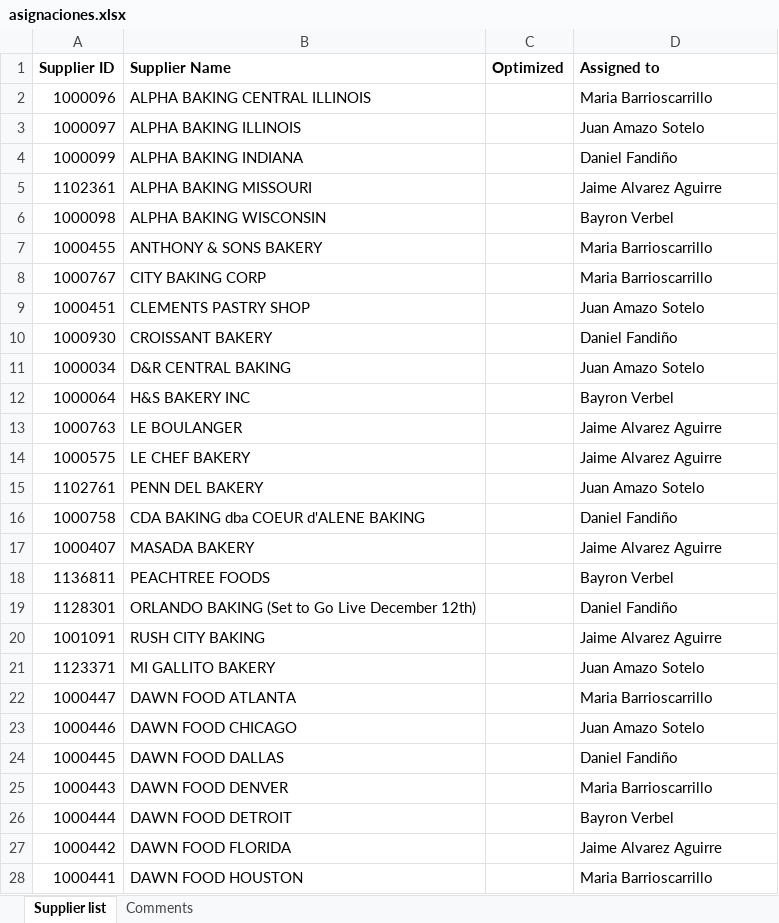
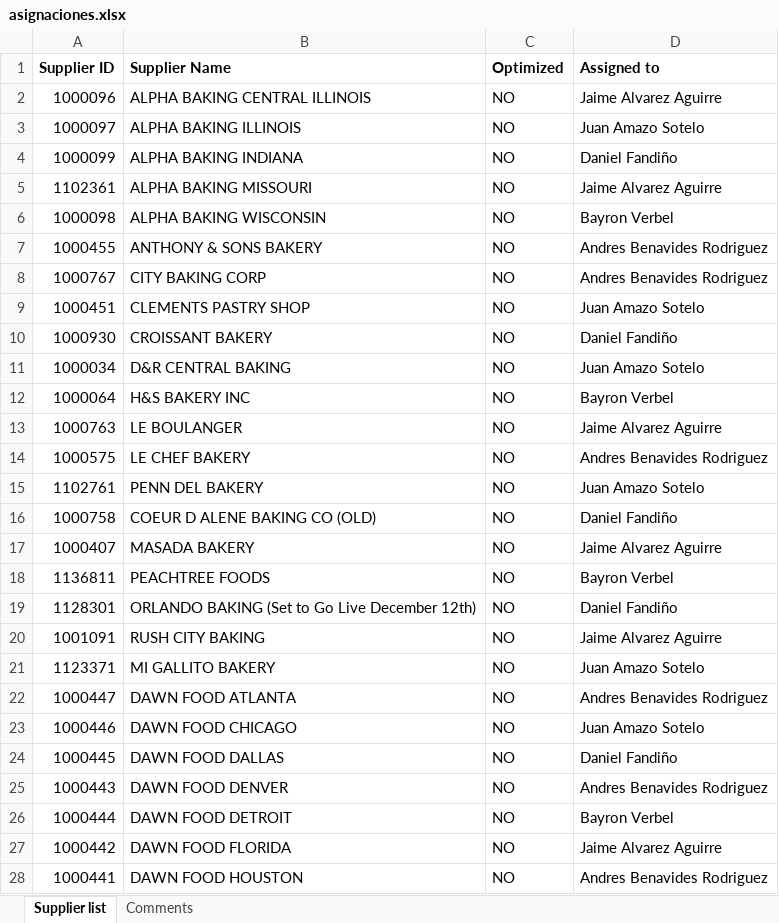
Before and after one commit to F3lipe-10/Catalog_audit, an Excel workbook: data/asignaciones.xlsx, sheet Supplier list, drawn as a sheet; only a part is shown; values as stored, in another font and other column widths than the file's, no borders; the diff covers the shown part only; the diff names each change by its address in the sheet, - before the commit and + after, or states it on an @@ line.

Commit message:
Add files via upload

```diff
--- a/data/asignaciones.xlsx (sheet Supplier list)
+++ b/data/asignaciones.xlsx (sheet Supplier list)
-C2:C28 (Optimized): (empty)
+C2:C28 (Optimized): NO
-D2 (Assigned to): Maria Barrioscarrillo
+D2 (Assigned to): Jaime Alvarez Aguirre
-D7:D8 (Assigned to): Maria Barrioscarrillo
+D7:D8 (Assigned to): Andres Benavides Rodriguez
-D14 (Assigned to): Jaime Alvarez Aguirre
+D14 (Assigned to): Andres Benavides Rodriguez
-B16 (Supplier Name): CDA BAKING dba COEUR d'ALENE BAKING
+B16 (Supplier Name): COEUR D ALENE BAKING CO (OLD)
-D22 (Assigned to): Maria Barrioscarrillo
+D22 (Assigned to): Andres Benavides Rodriguez
-D25 (Assigned to): Maria Barrioscarrillo
+D25 (Assigned to): Andres Benavides Rodriguez
-D28 (Assigned to): Maria Barrioscarrillo
+D28 (Assigned to): Andres Benavides Rodriguez
```
Also changed, not shown: 24 added rows, 11 removed rows, 331 edited cells and cell formats elsewhere in this sheet.
